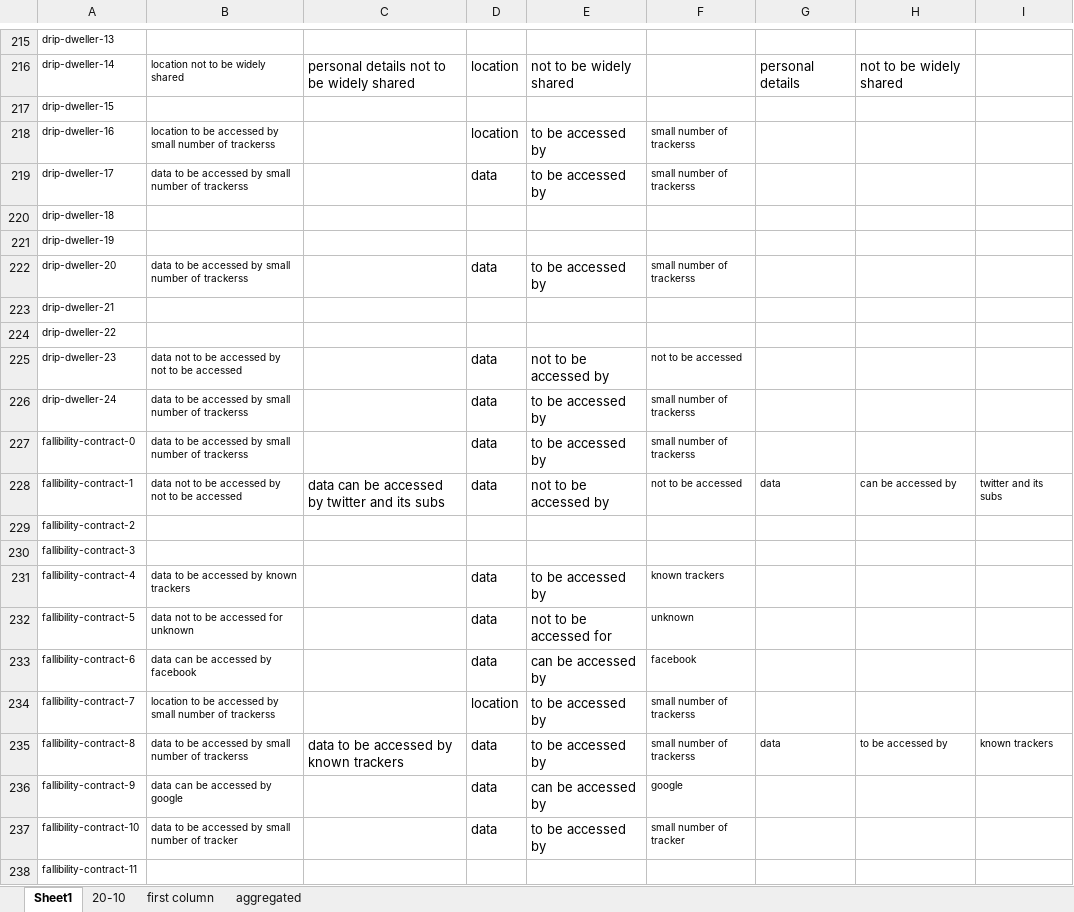
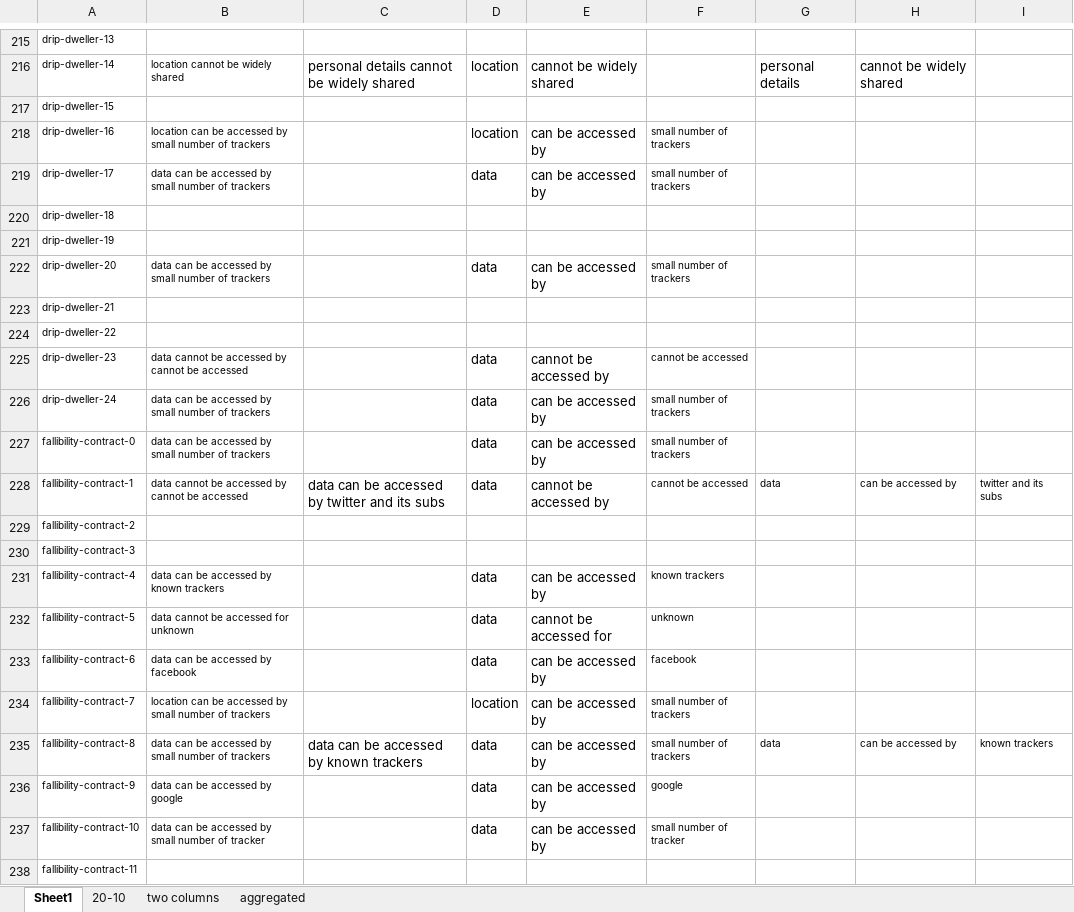
Before and after one commit to sociam/dtou-vocab, an Excel workbook: requirements/requirements-analysis.xlsx, sheet Sheet1, drawn as a sheet; only a part is shown, gaps mark what is left out; values as stored, in another font and other column widths than the file's, no borders; charts and pictures not drawn; the diff covers the shown part only; the diff names each change by its address in the sheet, - before the commit and + after, or states it on an @@ line.

```diff
--- a/requirements/requirements-analysis.xlsx (sheet Sheet1)
+++ b/requirements/requirements-analysis.xlsx (sheet Sheet1)
-sheet tab: first column
+sheet tab: two columns
-B216: location not to be widely shared
+B216: location cannot be widely shared
-C216: personal details not to be widely shared
+C216: personal details cannot be widely shared
-E216: not to be widely shared
+E216: cannot be widely shared
-H216: not to be widely shared
+H216: cannot be widely shared
-B218: location to be accessed by small number of trackerss
+B218: location can be accessed by small number of trackers
-E218:E219: to be accessed by
+E218:E219: can be accessed by
-F218:F219: small number of trackerss
+F218:F219: small number of trackers
-B219: data to be accessed by small number of trackerss
+B219: data can be accessed by small number of trackers
-B222: data to be accessed by small number of trackerss
+B222: data can be accessed by small number of trackers
-E222: to be accessed by
+E222: can be accessed by
-F222: small number of trackerss
+F222: small number of trackers
-B225: data not to be accessed by not to be accessed
+B225: data cannot be accessed by cannot be accessed
-E225: not to be accessed by
+E225: cannot be accessed by
-F225: not to be accessed
+F225: cannot be accessed
-B226:B227: data to be accessed by small number of trackerss
+B226:B227: data can be accessed by small number of trackers
-E226:E227: to be accessed by
+E226:E227: can be accessed by
-F226:F227: small number of trackerss
+F226:F227: small number of trackers
-B228: data not to be accessed by not to be accessed
+B228: data cannot be accessed by cannot be accessed
-E228: not to be accessed by
+E228: cannot be accessed by
-F228: not to be accessed
+F228: cannot be accessed
-B231: data to be accessed by known trackers
+B231: data can be accessed by known trackers
-E231: to be accessed by
+E231: can be accessed by
-B232: data not to be accessed for unknown
+B232: data cannot be accessed for unknown
-E232: not to be accessed for
+E232: cannot be accessed for
-B234: location to be accessed by small number of trackerss
+B234: location can be accessed by small number of trackers
-E234:E235: to be accessed by
+E234:E235: can be accessed by
-F234:F235: small number of trackerss
+F234:F235: small number of trackers
-B235: data to be accessed by small number of trackerss
+B235: data can be accessed by small number of trackers
-C235: data to be accessed by known trackers
+C235: data can be accessed by known trackers
-H235: to be accessed by
+H235: can be accessed by
-B237: data to be accessed…
+B237: data can be accessed…
-E237: to be accessed by
+E237: can be accessed by
```
Also changed, not shown: 1178 edited cells elsewhere in this sheet, sheet 20-10, sheet two columns, sheet aggregated, charts or pictures, 1 other file.
